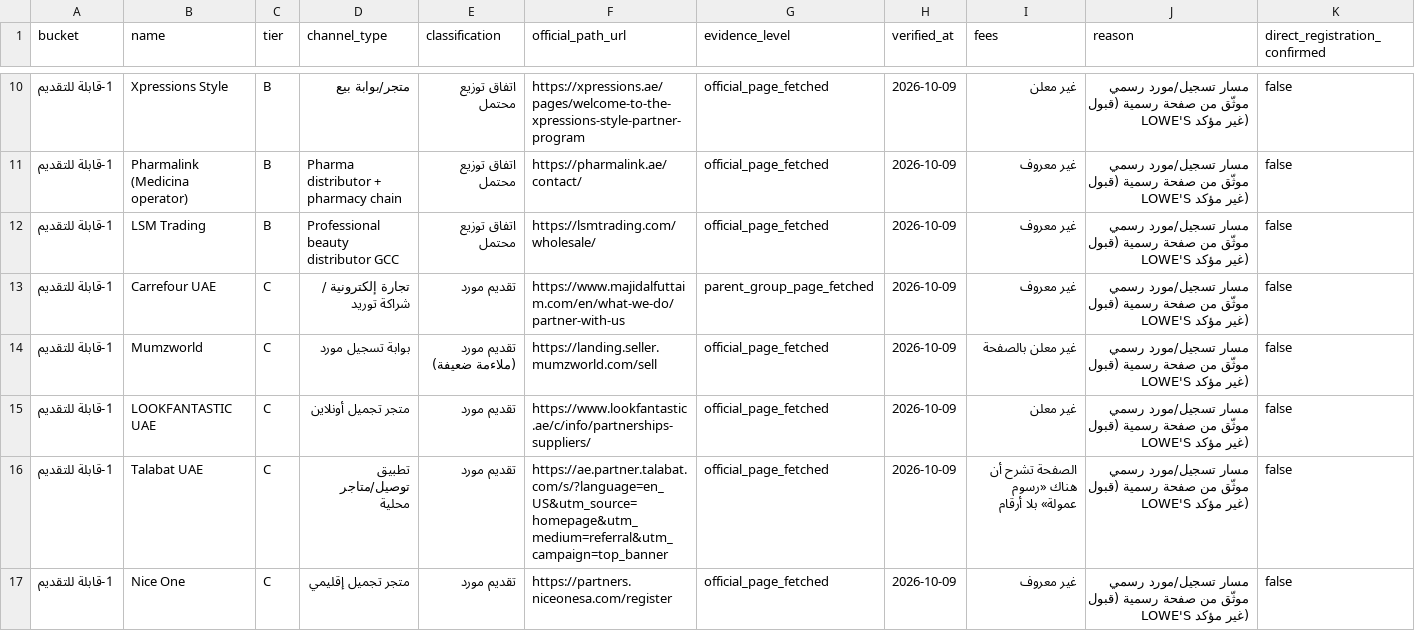
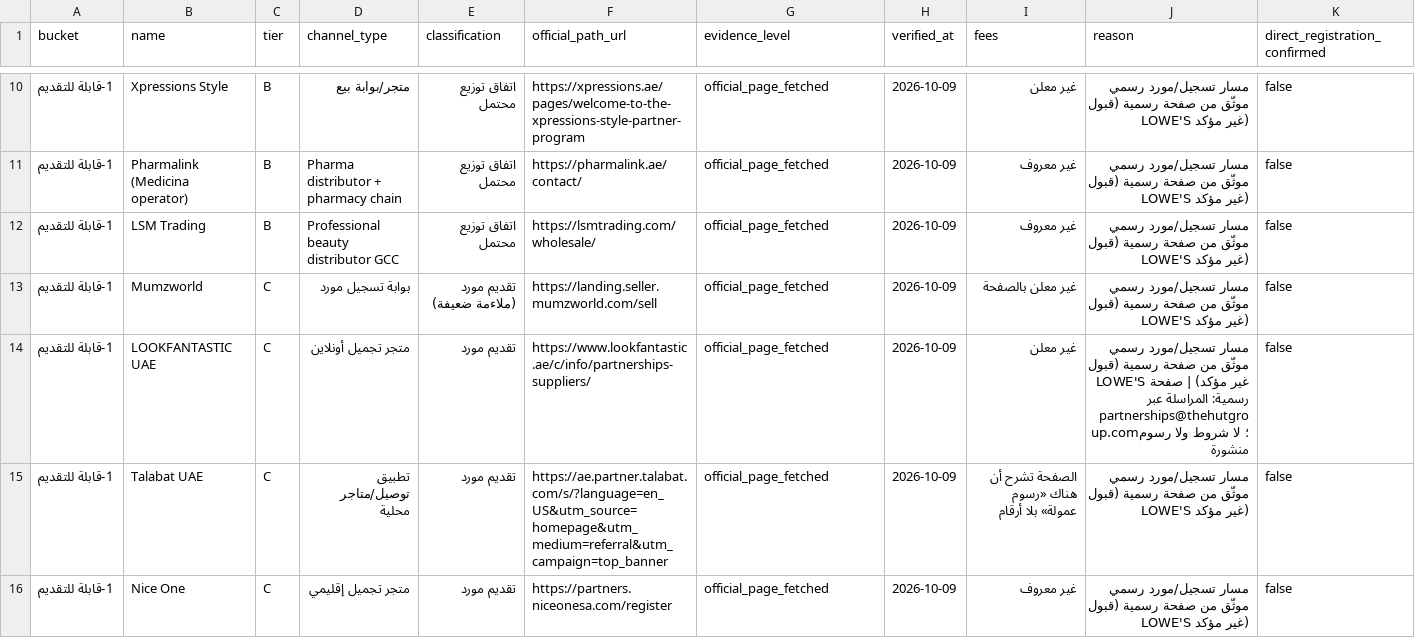
Before and after one commit to hosamayoub94-source/lowes-app-web, a CSV file: data/b2b/uae/platforms_2026-10-09/channel_triage_2026-10-10.csv, drawn as a sheet; only a part is shown, gaps mark what is left out; the diff covers the shown part only.

```diff
--- a/data/b2b/uae/platforms_2026-10-09/channel_triage_2026-10-10.csv
+++ b/data/b2b/uae/platforms_2026-10-09/channel_triage_2026-10-10.csv
@@ -12,5 +12,4 @@
 "1-قابلة للتقديم","LSM Trading","B","Professional beauty distributor GCC","اتفاق توزيع محتمل","https://lsmtrading.com/wholesale/","official_page_fetched","2026-10-09","غير معروف","مسار تسجيل/مورد رسمي موثّق من صفحة رسمية (قبول LOWE'S غير مؤكد)","false"
-"1-قابلة للتقديم","Carrefour UAE","C","تجارة إلكترونية / شراكة توريد","تقديم مورد","https://www.majidalfuttaim.com/en/what-we-do/partner-with-us","parent_group_page_fetched","2026-10-09","غير معروف","مسار تسجيل/مورد رسمي موثّق من صفحة رسمية (قبول LOWE'S غير مؤكد)","false"
 "1-قابلة للتقديم","Mumzworld","C","بوابة تسجيل مورد","تقديم مورد (ملاءمة ضعيفة)","https://landing.seller.mumzworld.com/sell","official_page_fetched","2026-10-09","غير معلن بالصفحة","مسار تسجيل/مورد رسمي موثّق من صفحة رسمية (قبول LOWE'S غير مؤكد)","false"
-"1-قابلة للتقديم","LOOKFANTASTIC UAE","C","متجر تجميل أونلاين","تقديم مورد","https://www.lookfantastic.ae/c/info/partnerships-suppliers/","official_page_fetched","2026-10-09","غير معلن","مسار تسجيل/مورد رسمي موثّق من صفحة رسمية (قبول LOWE'S غير مؤكد)","false"
+"1-قابلة للتقديم","LOOKFANTASTIC UAE","C","متجر تجميل أونلاين","تقديم مورد","https://www.lookfantastic.ae/c/info/partnerships-suppliers/","official_page_fetched","2026-10-09","غير معلن","مسار تسجيل/مورد رسمي موثّق من صفحة رسمية (قبول LOWE'S غير مؤكد) | صفحة رسمية: المراسلة عبر partnerships@thehutgroup.com؛ لا شروط ولا رسوم منشورة","false"
 "1-قابلة للتقديم","Talabat UAE","C","تطبيق توصيل/متاجر محلية","تقديم مورد","https://ae.partner.talabat.com/s/?language=en_US&utm_source=homepage&utm_medium=referral&utm_campaign=top_banner","official_page_fetched","2026-10-09","الصفحة تشرح أن هناك «رسوم عمولة» بلا أرقام","مسار تسجيل/مورد رسمي موثّق من صفحة رسمية (قبول LOWE'S غير مؤكد)","false"
```
Also changed, not shown: 2 added rows, 1 removed row and 2 edited cells elsewhere in this file, 10 other files.
